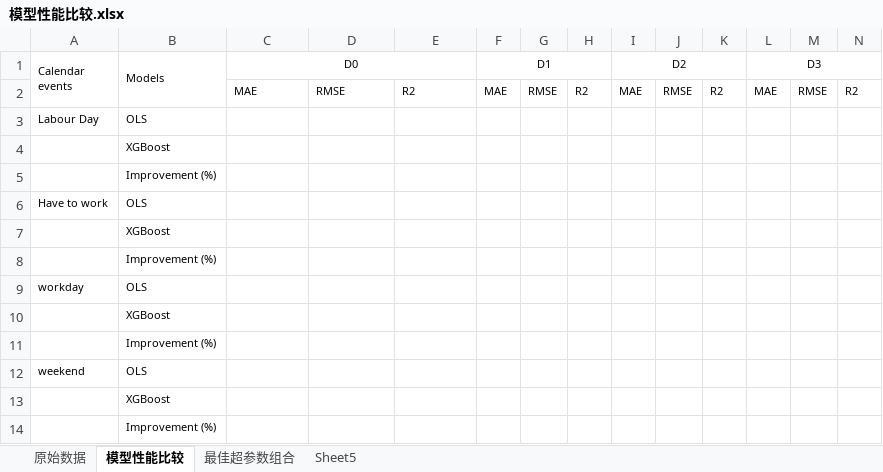
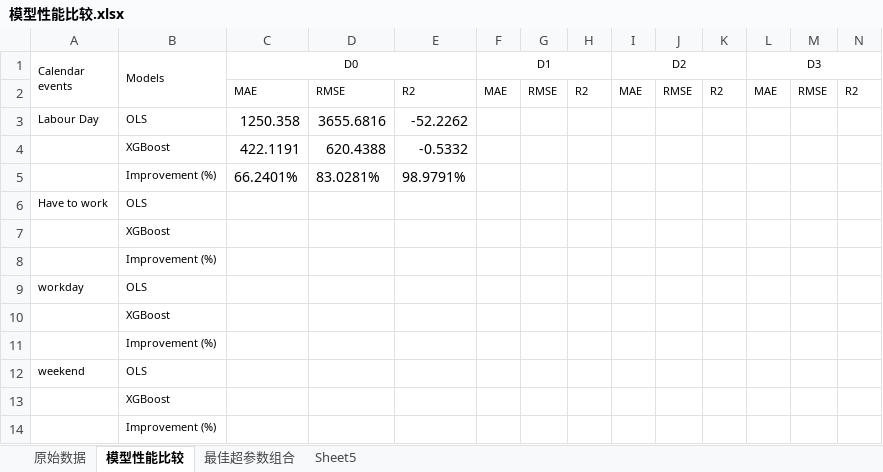
Before and after one commit to rrrwwwsss/Rail_regression_analysis, an Excel workbook: 轨道交通客流量回归算法/结果/模型性能比较.xlsx, sheet 模型性能比较, drawn as a sheet; only a part is shown; values as stored, in another font and other column widths than the file's, no borders; removed rows and columns are numbered as before the commit, all else as after; rows hold the shown columns only; the diff names each change by its address in the sheet, - before the commit and + after, or states it on an @@ line.

```diff
--- a/轨道交通客流量回归算法/结果/模型性能比较.xlsx (sheet 模型性能比较)
+++ b/轨道交通客流量回归算法/结果/模型性能比较.xlsx (sheet 模型性能比较)
-C3 (D0): (empty)
+C3 (D0): 1250.358
-D3: (empty)
+D3: 3655.6816
-E3: (empty)
+E3: -52.2262
-row 4:  | XGBoost
-row 5:  | Improvement (%)
+row 4:  | XGBoost | 422.1191 | 620.4388 | -0.5332
+row 5:  | Improvement (%) | 66.2401% | 83.0281% | 98.9791%
```
Also changed, not shown: 轨道交通客流量回归算法/结果/师兄SHAP指标分析_new.xlsx, 25 other files.
